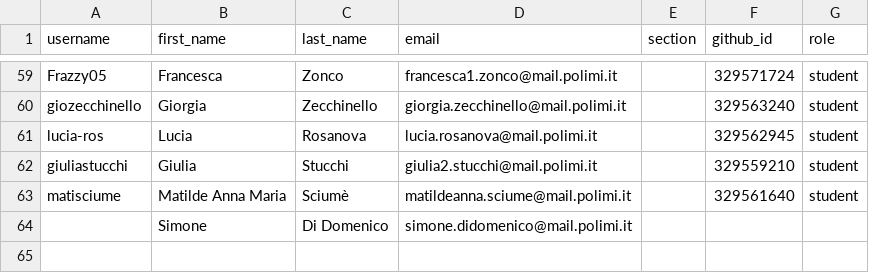
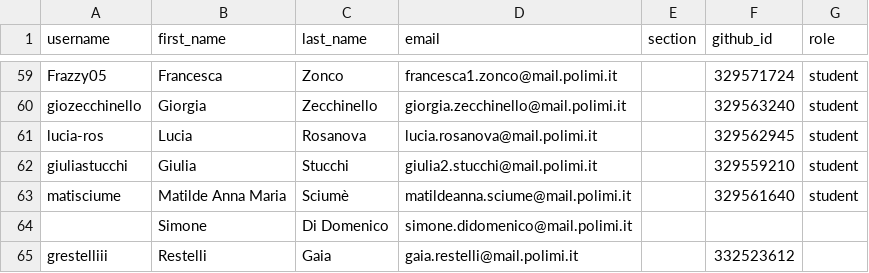
Before and after one commit to lcg-infodesign/classroom50, a CSV file: lcg-infodesign-2026-2027/roster.csv, drawn as a sheet; only a part is shown, gaps mark what is left out; the diff names each change by its address in the sheet, - before the commit and + after, or states it on an @@ line.

Commit message:
[Classroom 50] Add student: lcg-infodesign-2026-2027/grestelliii

```diff
--- a/lcg-infodesign-2026-2027/roster.csv
+++ b/lcg-infodesign-2026-2027/roster.csv
+row 65: grestelliii | Restelli | Gaia | gaia.restelli@mail.polimi.it |  | 332523612
```
